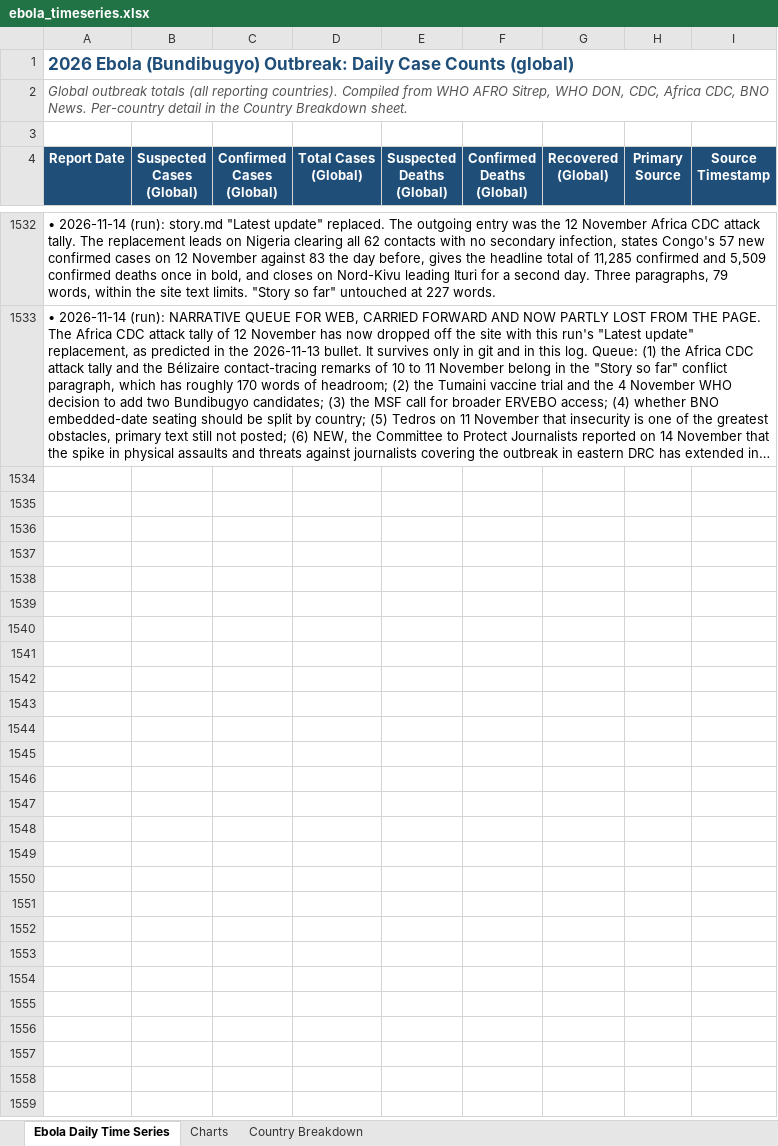
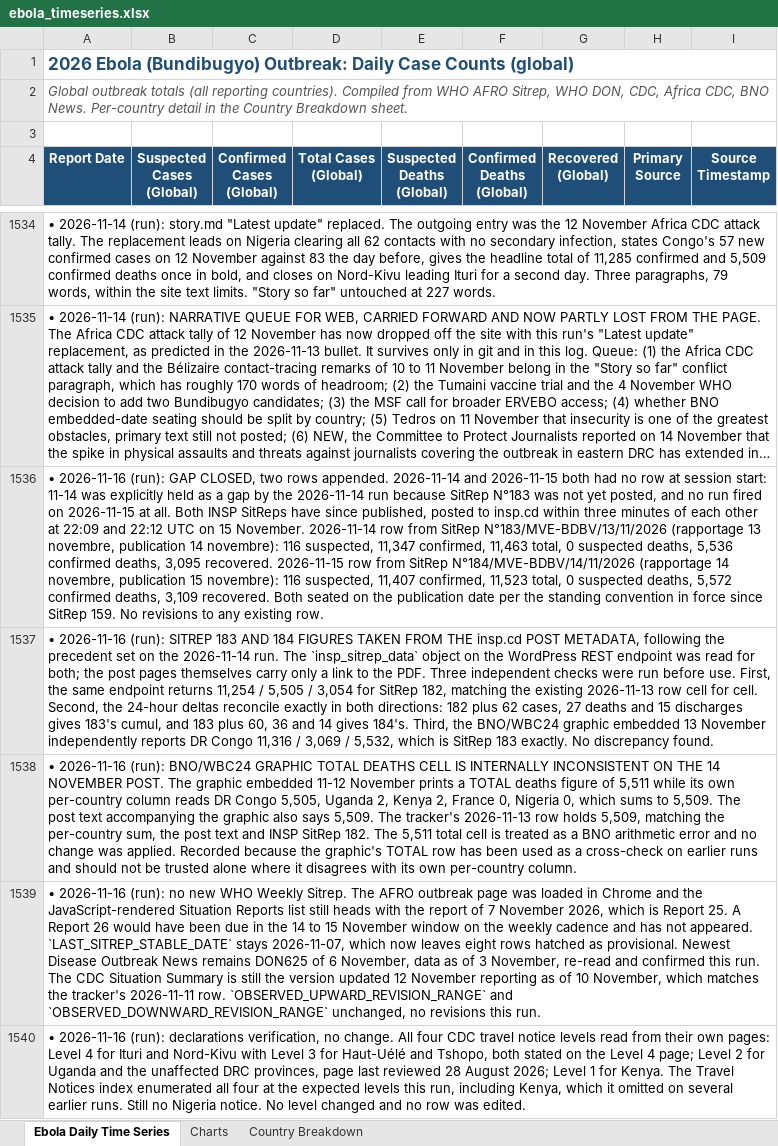
Before and after one commit to webbegole/ebola-bundibugyo-tracker-2026, an Excel workbook: outputs/ebola_timeseries.xlsx, sheet Ebola Daily Time Series, drawn as a sheet; only a part is shown, gaps mark what is left out; long unchanged cells end in …; values as stored, in another font and other column widths than the file's, no borders; the diff covers the shown part only; the diff names each change by its address in the sheet, - before the commit and + after, or states it on an @@ line.

Commit message:
Daily update 2026-11-16: SitReps 183 and 184 close both gaps; 11-14 at 11,347 / 5,536 / 3,095 and 11-15 at 11,407 / 5,572 / 3,109; Africa CDC says outbreak still not under control at six months; 11-16 left as gap

```diff
--- a/outputs/ebola_timeseries.xlsx (sheet Ebola Daily Time Series)
+++ b/outputs/ebola_timeseries.xlsx (sheet Ebola Daily Time Series)
+row 1536: • 2026-11-16 (run): GAP CLOSED, two rows appended. 2026-11-14 and 2026-11-15 both had no row at session start: 11-14 was explicitly held as a gap by the 2026-11-14 run because SitRep N°183 was not yet posted, and no run fired on 2026-11-15 at all. Both INSP SitReps have since published, posted to insp.cd within three minutes of each other at 22:09 and 22:12 UTC on 15 November. 2026-11-14 row from SitRep N°183/MVE-BDBV/13/11/2026 (rapportage 13 novembre, publication 14 novembre): 116 suspected, 11,347 confirmed, 11,463 total, 0 suspected deaths, 5,536 confirmed deaths, 3,095 recovered. 2026-11-15 row from SitRep N°184/MVE-BDBV/14/11/2026 (rapportage 14 novembre, publication 15 novembre): 116 suspected, 11,407 confirmed, 11,523 total, 0 suspected deaths, 5,572 confirmed deaths, 3,109 recovered. Both seated on the publication date per the standing convention in force since SitRep 159. No revisions to any existing row.
+row 1537: • 2026-11-16 (run): SITREP 183 AND 184 FIGURES TAKEN FROM THE insp.cd POST METADATA, following the precedent set on the 2026-11-14 run. The `insp_sitrep_data` object on the WordPress REST endpoint was read for both; the post pages themselves carry only a link to the PDF. Three independent checks were run before use. First, the same endpoint returns 11,254 / 5,505 / 3,054 for SitRep 182, matching the existing 2026-11-13 row cell for cell. Second, the 24-hour deltas reconcile exactly in both directions: 182 plus 62 cases, 27 deaths and 15 discharges gives 183's cumul, and 183 plus 60, 36 and 14 gives 184's. Third, the BNO/WBC24 graphic embedded 13 November independently reports DR Congo 11,316 / 3,069 / 5,532, which is SitRep 183 exactly. No discrepancy found.
+row 1538: • 2026-11-16 (run): BNO/WBC24 GRAPHIC TOTAL DEATHS CELL IS INTERNALLY INCONSISTENT ON THE 14 NOVEMBER POST. The graphic embedded 11-12 November prints a TOTAL deaths figure of 5,511 while its own per-country column reads DR Congo 5,505, Uganda 2, Kenya 2, France 0, Nigeria 0, which sums to 5,509. The post text accompanying the graphic also says 5,509. The tracker's 2026-11-13 row holds 5,509, matching the per-country sum, the post text and INSP SitRep 182. The 5,511 total cell is treated as a BNO arithmetic error and no change was applied. Recorded because the graphic's TOTAL row has been used as a cross-check on earlier runs and should not be trusted alone where it disagrees with its own per-country column.
+row 1539: • 2026-11-16 (run): no new WHO Weekly Sitrep. The AFRO outbreak page was loaded in Chrome and the JavaScript-rendered Situation Reports list still heads with the report of 7 November 2026, which is Report 25. A Report 26 would have been due in the 14 to 15 November window on the weekly cadence and has not appeared. `LAST_SITREP_STABLE_DATE` stays 2026-11-07, which now leaves eight rows hatched as provisional. Newest Disease Outbreak News remains DON625 of 6 November, data as of 3 November, re-read and confirmed this run. The CDC Situation Summary is still the version updated 12 November reporting as of 10 November, which matches the tracker's 2026-11-11 row. `OBSERVED_UPWARD_REVISION_RANGE` and `OBSERVED_DOWNWARD_REVISION_RANGE` unchanged, no revisions this run.
+row 1540: • 2026-11-16 (run): declarations verification, no change. All four CDC travel notice levels read from their own pages: Level 4 for Ituri and Nord-Kivu with Level 3 for Haut-Uélé and Tshopo, both stated on the Level 4 page; Level 2 for Uganda and the unaffected DRC provinces, page last reviewed 28 August 2026; Level 1 for Kenya. The Travel Notices index enumerated all four at the expected levels this run, including Kenya, which it omitted on several earlier runs. Still no Nigeria notice. No level changed and no row was edited.
```
Also changed, not shown: 7 added rows elsewhere in this sheet, sheet Country Breakdown, sheet Charts, 12 other files.
